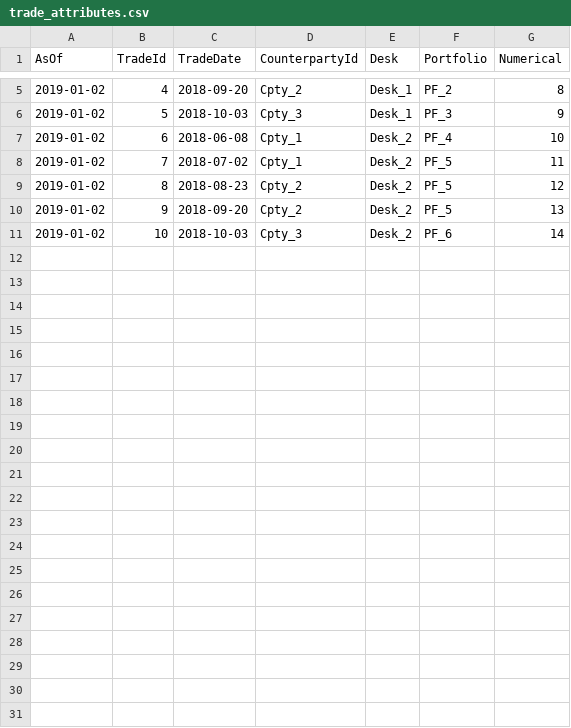
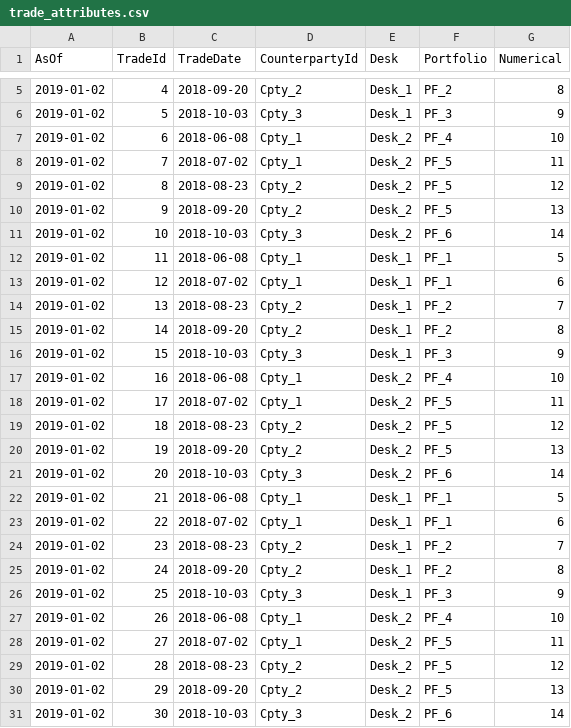
Before and after one commit to activeviam/atoti-spring-boot-template, a CSV file: src/main/resources/data/2019-01-02/trade_attributes.csv, drawn as a sheet; only a part is shown, gaps mark what is left out.

Commit message:
Add multi level top count

```diff
--- a/src/main/resources/data/2019-01-02/trade_attributes.csv
+++ b/src/main/resources/data/2019-01-02/trade_attributes.csv
@@ -11 +11,21 @@ AsOf,TradeId,TradeDate,CounterpartyId,Desk,Portfolio,Numerical
 2019-01-02,10,2018-10-03,Cpty_3,Desk_2,PF_6,14
+2019-01-02,11,2018-06-08,Cpty_1,Desk_1,PF_1,5
+2019-01-02,12,2018-07-02,Cpty_1,Desk_1,PF_1,6
+2019-01-02,13,2018-08-23,Cpty_2,Desk_1,PF_2,7
+2019-01-02,14,2018-09-20,Cpty_2,Desk_1,PF_2,8
+2019-01-02,15,2018-10-03,Cpty_3,Desk_1,PF_3,9
+2019-01-02,16,2018-06-08,Cpty_1,Desk_2,PF_4,10
+2019-01-02,17,2018-07-02,Cpty_1,Desk_2,PF_5,11
+2019-01-02,18,2018-08-23,Cpty_2,Desk_2,PF_5,12
+2019-01-02,19,2018-09-20,Cpty_2,Desk_2,PF_5,13
+2019-01-02,20,2018-10-03,Cpty_3,Desk_2,PF_6,14
+2019-01-02,21,2018-06-08,Cpty_1,Desk_1,PF_1,5
+2019-01-02,22,2018-07-02,Cpty_1,Desk_1,PF_1,6
+2019-01-02,23,2018-08-23,Cpty_2,Desk_1,PF_2,7
+2019-01-02,24,2018-09-20,Cpty_2,Desk_1,PF_2,8
+2019-01-02,25,2018-10-03,Cpty_3,Desk_1,PF_3,9
+2019-01-02,26,2018-06-08,Cpty_1,Desk_2,PF_4,10
+2019-01-02,27,2018-07-02,Cpty_1,Desk_2,PF_5,11
+2019-01-02,28,2018-08-23,Cpty_2,Desk_2,PF_5,12
+2019-01-02,29,2018-09-20,Cpty_2,Desk_2,PF_5,13
+2019-01-02,30,2018-10-03,Cpty_3,Desk_2,PF_6,14
```
Also changed, not shown: src/main/resources/data/2019-01-02/trades.csv, 1 other file.
